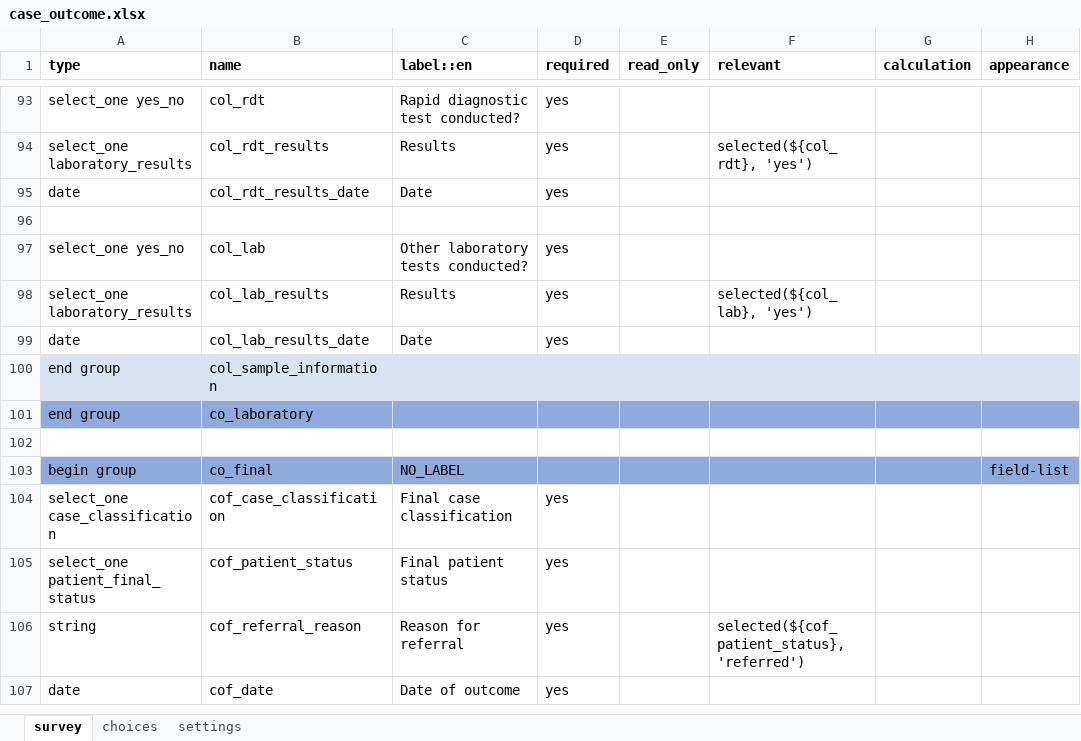
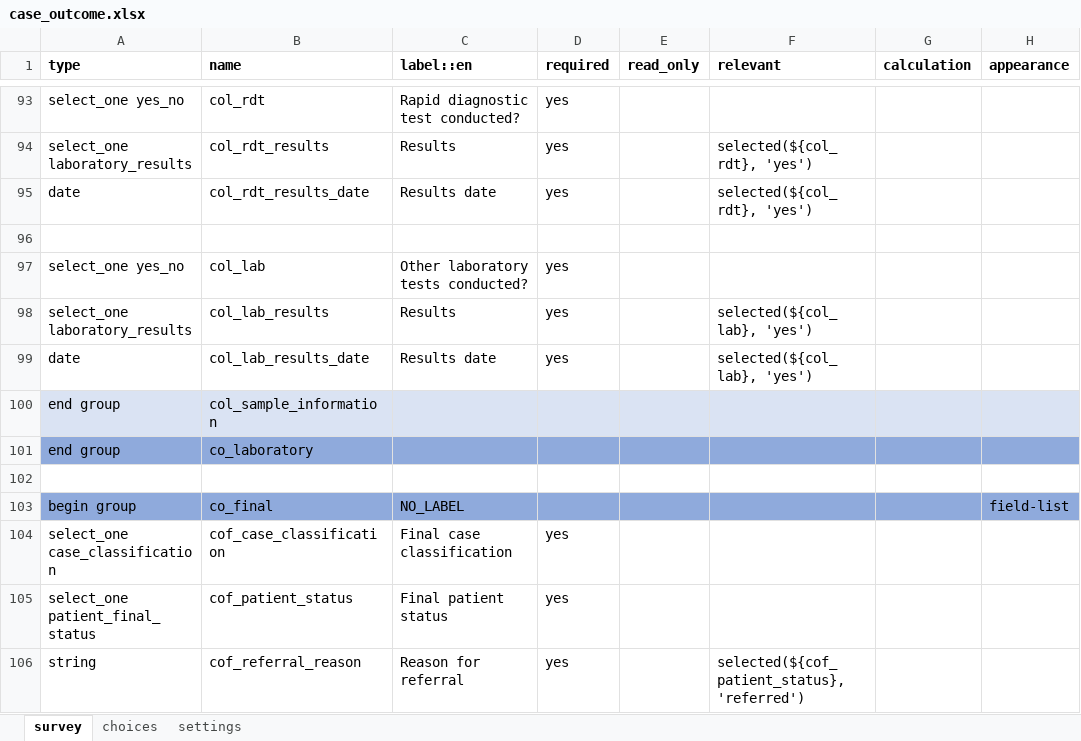
Before and after one commit to gmm2204/dmi-adam, an Excel workbook: config/forms/app/case_outcome.xlsx, sheet survey, drawn as a sheet; only a part is shown, gaps mark what is left out; the shorter side is filled out with more unchanged rows; values as stored, in another font and other column widths than the file's, no borders; the diff names each change by its address in the sheet, - before the commit and + after, or states it on an @@ line.

Commit message:
Dev 26012024 #2

```diff
--- a/config/forms/app/case_outcome.xlsx (sheet survey)
+++ b/config/forms/app/case_outcome.xlsx (sheet survey)
-C95 (label::en): Date
+C95 (label::en): Results date
-F95 (relevant): (empty)
+F95 (relevant): selected(${col_rdt}, 'yes')
-C99 (label::en): Date
+C99 (label::en): Results date
-F99 (relevant): (empty)
+F99 (relevant): selected(${col_lab}, 'yes')
```
